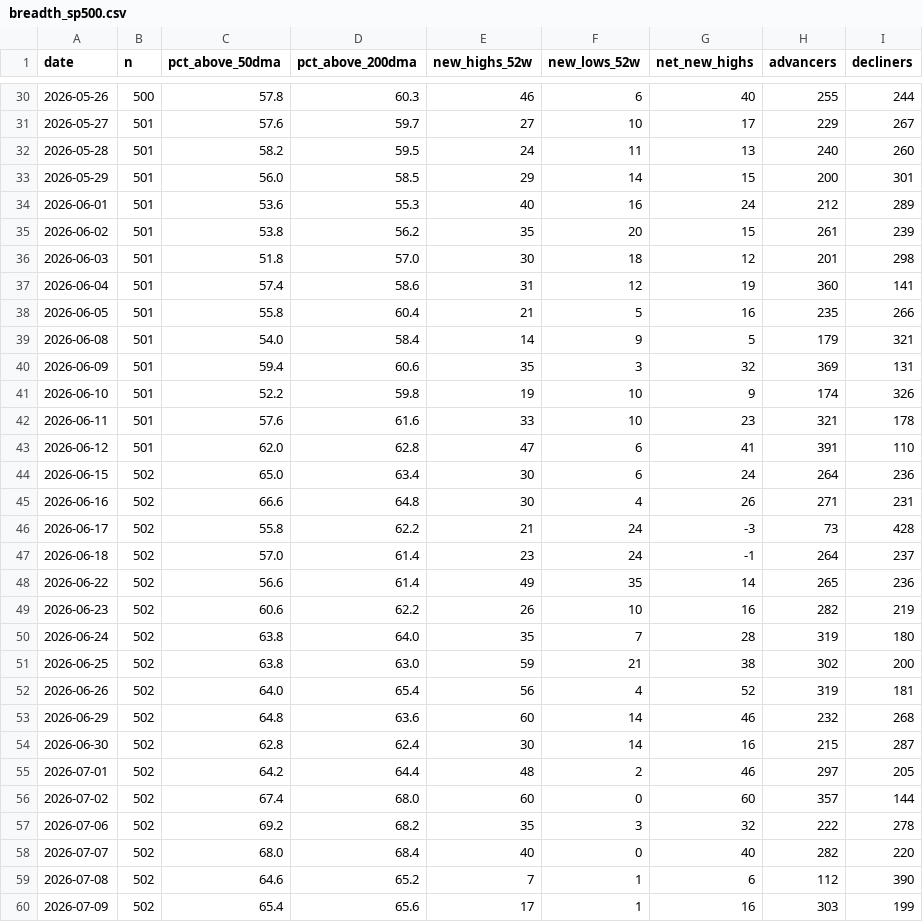
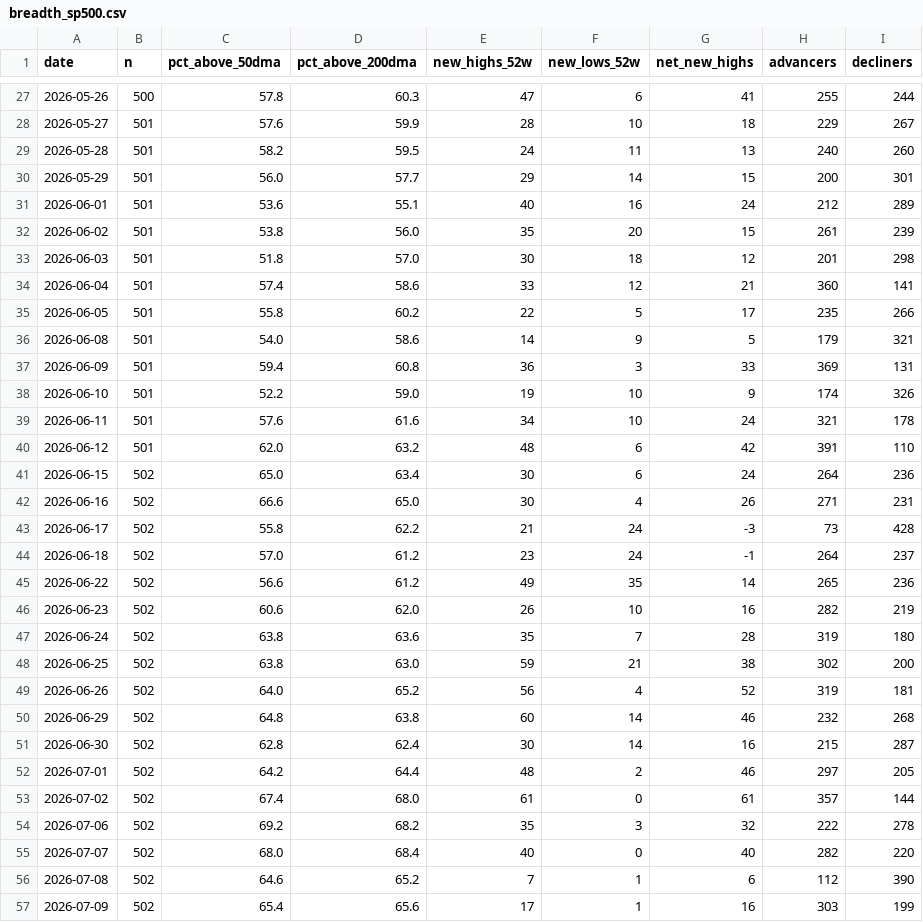
Before and after one commit to jwill8817/Market-Monitor, a CSV file: data/breadth_sp500.csv, drawn as a sheet; only a part is shown, gaps mark what is left out; the diff covers the shown part only.

```diff
--- a/data/breadth_sp500.csv
+++ b/data/breadth_sp500.csv
@@ -30,28 +27,28 @@ date,n,pct_above_50dma,pct_above_200dma,new_highs_52w,new_lows_52w,net_new_highs
-2026-05-26,500,57.8,60.3,46,6,40,255,244
-2026-05-27,501,57.6,59.7,27,10,17,229,267
+2026-05-26,500,57.8,60.3,47,6,41,255,244
+2026-05-27,501,57.6,59.9,28,10,18,229,267
 2026-05-28,501,58.2,59.5,24,11,13,240,260
-2026-05-29,501,56.0,58.5,29,14,15,200,301
-2026-06-01,501,53.6,55.3,40,16,24,212,289
-2026-06-02,501,53.8,56.2,35,20,15,261,239
+2026-05-29,501,56.0,57.7,29,14,15,200,301
+2026-06-01,501,53.6,55.1,40,16,24,212,289
+2026-06-02,501,53.8,56.0,35,20,15,261,239
 2026-06-03,501,51.8,57.0,30,18,12,201,298
-2026-06-04,501,57.4,58.6,31,12,19,360,141
-2026-06-05,501,55.8,60.4,21,5,16,235,266
-2026-06-08,501,54.0,58.4,14,9,5,179,321
-2026-06-09,501,59.4,60.6,35,3,32,369,131
-2026-06-10,501,52.2,59.8,19,10,9,174,326
-2026-06-11,501,57.6,61.6,33,10,23,321,178
-2026-06-12,501,62.0,62.8,47,6,41,391,110
+2026-06-04,501,57.4,58.6,33,12,21,360,141
+2026-06-05,501,55.8,60.2,22,5,17,235,266
+2026-06-08,501,54.0,58.6,14,9,5,179,321
+2026-06-09,501,59.4,60.8,36,3,33,369,131
+2026-06-10,501,52.2,59.0,19,10,9,174,326
+2026-06-11,501,57.6,61.6,34,10,24,321,178
+2026-06-12,501,62.0,63.2,48,6,42,391,110
 2026-06-15,502,65.0,63.4,30,6,24,264,236
-2026-06-16,502,66.6,64.8,30,4,26,271,231
+2026-06-16,502,66.6,65.0,30,4,26,271,231
 2026-06-17,502,55.8,62.2,21,24,-3,73,428
-2026-06-18,502,57.0,61.4,23,24,-1,264,237
-2026-06-22,502,56.6,61.4,49,35,14,265,236
-2026-06-23,502,60.6,62.2,26,10,16,282,219
-2026-06-24,502,63.8,64.0,35,7,28,319,180
+2026-06-18,502,57.0,61.2,23,24,-1,264,237
+2026-06-22,502,56.6,61.2,49,35,14,265,236
+2026-06-23,502,60.6,62.0,26,10,16,282,219
+2026-06-24,502,63.8,63.6,35,7,28,319,180
 2026-06-25,502,63.8,63.0,59,21,38,302,200
-2026-06-26,502,64.0,65.4,56,4,52,319,181
-2026-06-29,502,64.8,63.6,60,14,46,232,268
+2026-06-26,502,64.0,65.2,56,4,52,319,181
+2026-06-29,502,64.8,63.8,60,14,46,232,268
 2026-06-30,502,62.8,62.4,30,14,16,215,287
 2026-07-01,502,64.2,64.4,48,2,46,297,205
-2026-07-02,502,67.4,68.0,60,0,60,357,144
+2026-07-02,502,67.4,68.0,61,0,61,357,144
 2026-07-06,502,69.2,68.2,35,3,32,222,278
```
Also changed, not shown: 1 added row, 3 removed rows and 34 edited cells elsewhere in this file, 3 other files.
